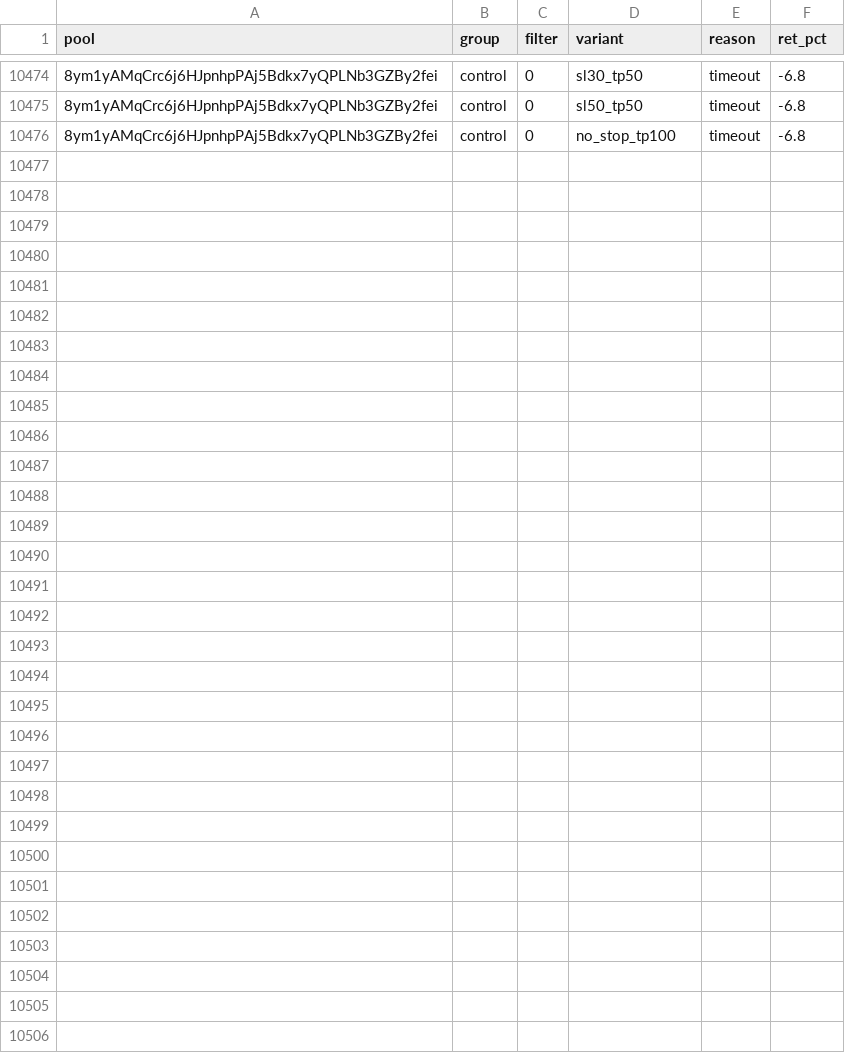
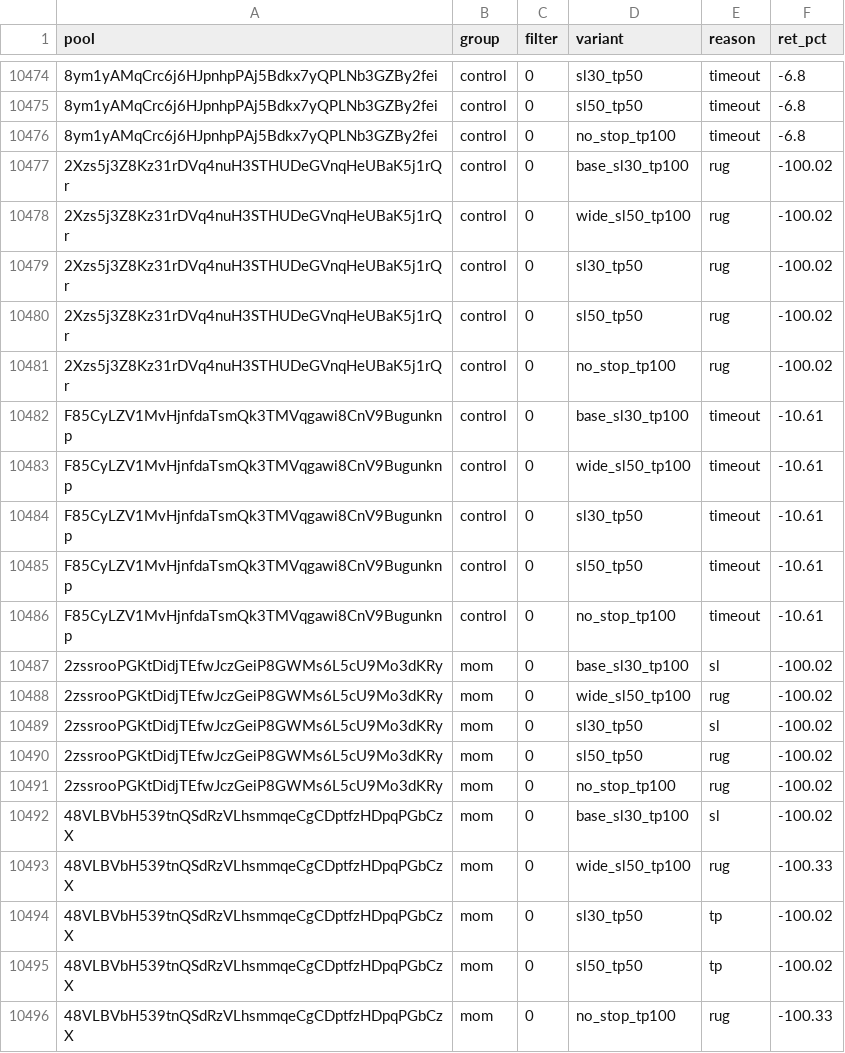
Before and after one commit to twangy2157/paper-trader-sim., a CSV file: paper_data/variants.csv, drawn as a sheet; only a part is shown, gaps mark what is left out; the diff names each change by its address in the sheet, - before the commit and + after, or states it on an @@ line.

Commit message:
paper trader update

```diff
--- a/paper_data/variants.csv
+++ b/paper_data/variants.csv
+row 10477: 2Xzs5j3Z8Kz31rDVq4nuH3STHUDeGVnqHeUBaK5j1rQr | control | 0 | base_sl30_tp100 | rug | -100.02
+row 10478: 2Xzs5j3Z8Kz31rDVq4nuH3STHUDeGVnqHeUBaK5j1rQr | control | 0 | wide_sl50_tp100 | rug | -100.02
+row 10479: 2Xzs5j3Z8Kz31rDVq4nuH3STHUDeGVnqHeUBaK5j1rQr | control | 0 | sl30_tp50 | rug | -100.02
+row 10480: 2Xzs5j3Z8Kz31rDVq4nuH3STHUDeGVnqHeUBaK5j1rQr | control | 0 | sl50_tp50 | rug | -100.02
+row 10481: 2Xzs5j3Z8Kz31rDVq4nuH3STHUDeGVnqHeUBaK5j1rQr | control | 0 | no_stop_tp100 | rug | -100.02
+row 10482: F85CyLZV1MvHjnfdaTsmQk3TMVqgawi8CnV9Bugunknp | control | 0 | base_sl30_tp100 | timeout | -10.61
+row 10483: F85CyLZV1MvHjnfdaTsmQk3TMVqgawi8CnV9Bugunknp | control | 0 | wide_sl50_tp100 | timeout | -10.61
+row 10484: F85CyLZV1MvHjnfdaTsmQk3TMVqgawi8CnV9Bugunknp | control | 0 | sl30_tp50 | timeout | -10.61
+row 10485: F85CyLZV1MvHjnfdaTsmQk3TMVqgawi8CnV9Bugunknp | control | 0 | sl50_tp50 | timeout | -10.61
+row 10486: F85CyLZV1MvHjnfdaTsmQk3TMVqgawi8CnV9Bugunknp | control | 0 | no_stop_tp100 | timeout | -10.61
+row 10487: 2zssrooPGKtDidjTEfwJczGeiP8GWMs6L5cU9Mo3dKRy | mom | 0 | base_sl30_tp100 | sl | -100.02
+row 10488: 2zssrooPGKtDidjTEfwJczGeiP8GWMs6L5cU9Mo3dKRy | mom | 0 | wide_sl50_tp100 | rug | -100.02
+row 10489: 2zssrooPGKtDidjTEfwJczGeiP8GWMs6L5cU9Mo3dKRy | mom | 0 | sl30_tp50 | sl | -100.02
+row 10490: 2zssrooPGKtDidjTEfwJczGeiP8GWMs6L5cU9Mo3dKRy | mom | 0 | sl50_tp50 | rug | -100.02
+row 10491: 2zssrooPGKtDidjTEfwJczGeiP8GWMs6L5cU9Mo3dKRy | mom | 0 | no_stop_tp100 | rug | -100.02
+row 10492: 48VLBVbH539tnQSdRzVLhsmmqeCgCDptfzHDpqPGbCzX | mom | 0 | base_sl30_tp100 | sl | -100.02
+row 10493: 48VLBVbH539tnQSdRzVLhsmmqeCgCDptfzHDpqPGbCzX | mom | 0 | wide_sl50_tp100 | rug | -100.33
+row 10494: 48VLBVbH539tnQSdRzVLhsmmqeCgCDptfzHDpqPGbCzX | mom | 0 | sl30_tp50 | tp | -100.02
+row 10495: 48VLBVbH539tnQSdRzVLhsmmqeCgCDptfzHDpqPGbCzX | mom | 0 | sl50_tp50 | tp | -100.02
+row 10496: 48VLBVbH539tnQSdRzVLhsmmqeCgCDptfzHDpqPGbCzX | mom | 0 | no_stop_tp100 | rug | -100.33
```
Also changed, not shown: paper_data/ledger.csv, 3 other files.
